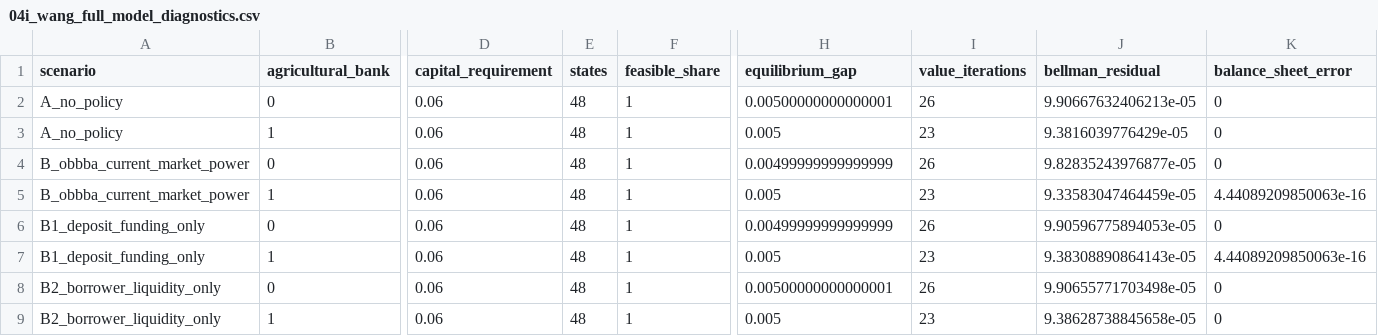
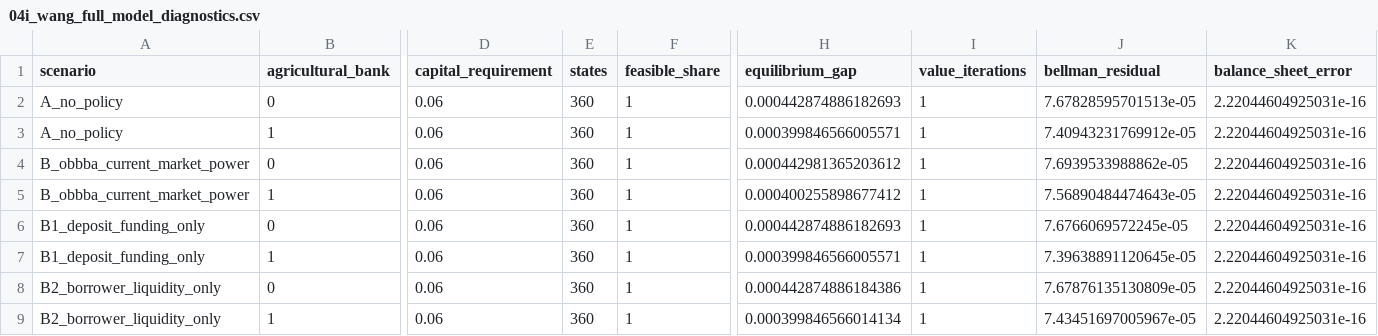
Before and after one commit to agecon-zhiningsun/ag_banking_one_big_beauty, a CSV file: output/tables/04i_dynamic_model/04i_wang_full_model_diagnostics.csv, drawn as a sheet; only a part is shown, gaps mark what is left out; the diff covers the shown part only; the diff names each change by its address in the sheet, - before the commit and + after, or states it on an @@ line.

```diff
--- a/output/tables/04i_dynamic_model/04i_wang_full_model_diagnostics.csv
+++ b/output/tables/04i_dynamic_model/04i_wang_full_model_diagnostics.csv
-E2:E9 (states): 48
+E2:E9 (states): 360
-H2 (equilibrium_gap): 0.00500000000000001
+H2 (equilibrium_gap): 0.000442874886182693
-I2 (value_iterations): 26
+I2 (value_iterations): 1
-J2 (bellman_residual): 9.90667632406213e-05
+J2 (bellman_residual): 7.67828595701513e-05
-K2:K4 (balance_sheet_error): 0
+K2:K4 (balance_sheet_error): 2.22044604925031e-16
-H3 (equilibrium_gap): 0.005
+H3 (equilibrium_gap): 0.000399846566005571
-I3 (value_iterations): 23
+I3 (value_iterations): 1
-J3 (bellman_residual): 9.3816039776429e-05
+J3 (bellman_residual): 7.40943231769912e-05
-H4 (equilibrium_gap): 0.00499999999999999
+H4 (equilibrium_gap): 0.000442981365203612
-I4 (value_iterations): 26
+I4 (value_iterations): 1
-J4 (bellman_residual): 9.82835243976877e-05
+J4 (bellman_residual): 7.6939533988862e-05
-H5 (equilibrium_gap): 0.005
+H5 (equilibrium_gap): 0.000400255898677412
-I5 (value_iterations): 23
+I5 (value_iterations): 1
-J5 (bellman_residual): 9.33583047464459e-05
+J5 (bellman_residual): 7.56890484474643e-05
-K5 (balance_sheet_error): 4.44089209850063e-16
+K5 (balance_sheet_error): 2.22044604925031e-16
-H6 (equilibrium_gap): 0.00499999999999999
+H6 (equilibrium_gap): 0.000442874886182693
-I6 (value_iterations): 26
+I6 (value_iterations): 1
-J6 (bellman_residual): 9.90596775894053e-05
+J6 (bellman_residual): 7.6766069572245e-05
-K6 (balance_sheet_error): 0
+K6 (balance_sheet_error): 2.22044604925031e-16
-H7 (equilibrium_gap): 0.005
+H7 (equilibrium_gap): 0.000399846566005571
-I7 (value_iterations): 23
+I7 (value_iterations): 1
-J7 (bellman_residual): 9.38308890864143e-05
+J7 (bellman_residual): 7.39638891120645e-05
-K7 (balance_sheet_error): 4.44089209850063e-16
+K7 (balance_sheet_error): 2.22044604925031e-16
-H8 (equilibrium_gap): 0.00500000000000001
+H8 (equilibrium_gap): 0.000442874886184386
-I8 (value_iterations): 26
+I8 (value_iterations): 1
-J8 (bellman_residual): 9.90655771703498e-05
+J8 (bellman_residual): 7.67876135130809e-05
-K8:K9 (balance_sheet_error): 0
+K8:K9 (balance_sheet_error): 2.22044604925031e-16
-H9 (equilibrium_gap): 0.005
+H9 (equilibrium_gap): 0.000399846566014134
-I9 (value_iterations): 23
+I9 (value_iterations): 1
-J9 (bellman_residual): 9.38628738845658e-05
+J9 (bellman_residual): 7.43451697005967e-05
```
Also changed, not shown: 40 edited cells elsewhere in this file, output/tables/04i_dynamic_model/04i_wang_obbba_structural_counterfactuals.csv, output/tables/04j_policy_counterfactuals/04j_obbba_structural_counterfactual_summary.csv, 18 other files.
